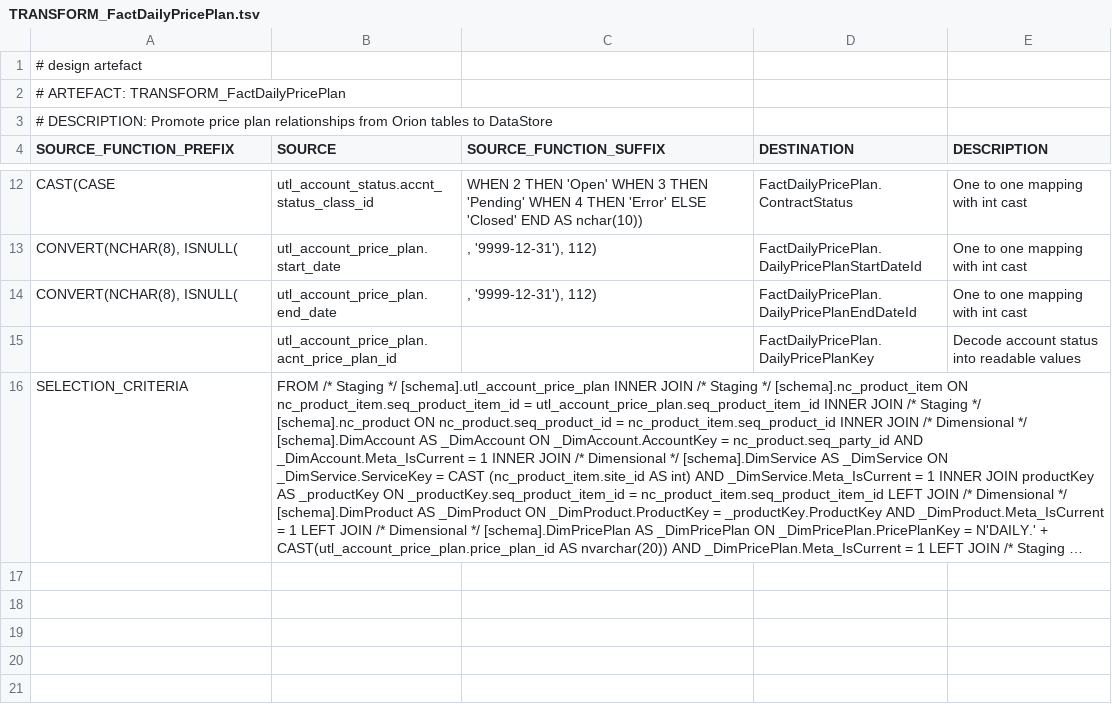
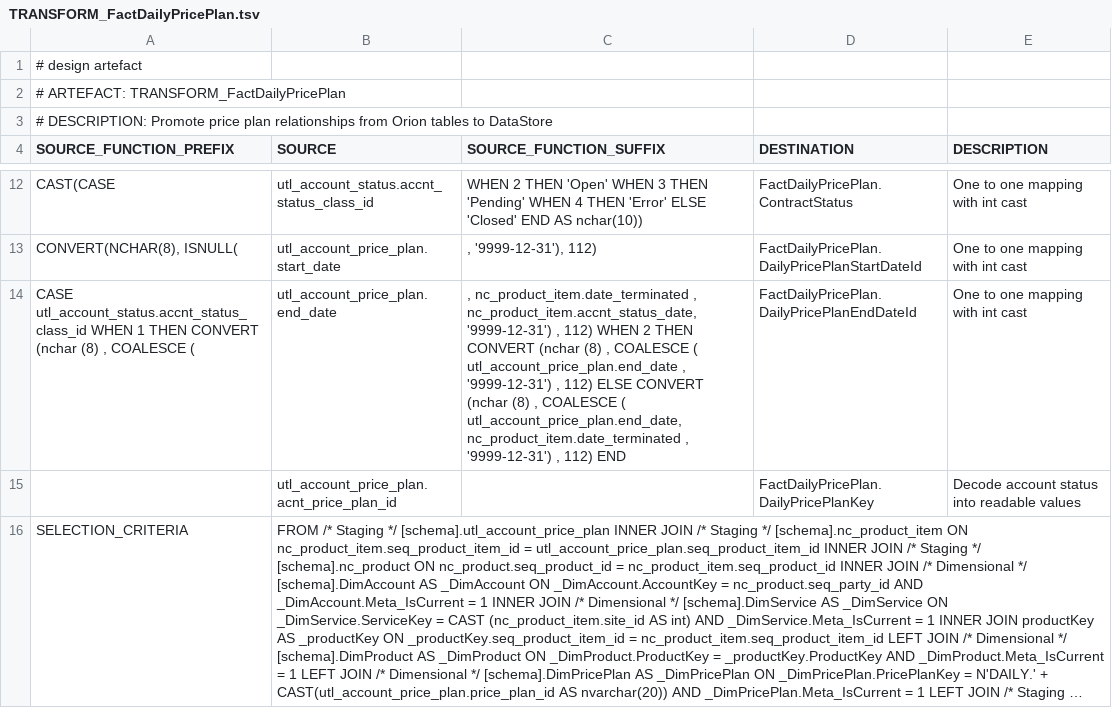
Before and after one commit to melvinwi/EDWCI, a TSV file: transformations/TRANSFORM_FactDailyPricePlan.tsv, drawn as a sheet; only a part is shown, gaps mark what is left out; long unchanged cells end in ….

Commit message:
Fix PricePlanEndDateId to not exceed contract terminated date

```diff
--- a/transformations/TRANSFORM_FactDailyPricePlan.tsv
+++ b/transformations/TRANSFORM_FactDailyPricePlan.tsv
@@ -13,3 +13,3 @@ CAST(CASE	utl_account_status.accnt_status_class_id	WHEN 2 THEN 'Open' WHEN 3 THE
 "CONVERT(NCHAR(8), ISNULL("	utl_account_price_plan.start_date	", '9999-12-31'), 112)"	FactDailyPricePlan.DailyPricePlanStartDateId	One to one mapping with int cast
-"CONVERT(NCHAR(8), ISNULL("	utl_account_price_plan.end_date	", '9999-12-31'), 112)"	FactDailyPricePlan.DailyPricePlanEndDateId	One to one mapping with int cast
+"CASE utl_account_status.accnt_status_class_id WHEN 1 THEN CONVERT (nchar (8) , COALESCE ("	utl_account_price_plan.end_date	", nc_product_item.date_terminated , nc_product_item.accnt_status_date, '9999-12-31') , 112) WHEN 2 THEN CONVERT (nchar (8) , COALESCE ( utl_account_price_plan.end_date , '9999-12-31') , 112) ELSE CONVERT (nchar (8) , COALESCE ( utl_account_price_plan.end_date, nc_product_item.date_terminated , '9999-12-31') , 112) END"	FactDailyPricePlan.DailyPricePlanEndDateId	One to one mapping with int cast
 	utl_account_price_plan.acnt_price_plan_id		FactDailyPricePlan.DailyPricePlanKey	Decode account status into readable values
```
Also changed, not shown: transformations/TRANSFORM_FactUsagePricePlan_Gas.tsv, 10 other files.
